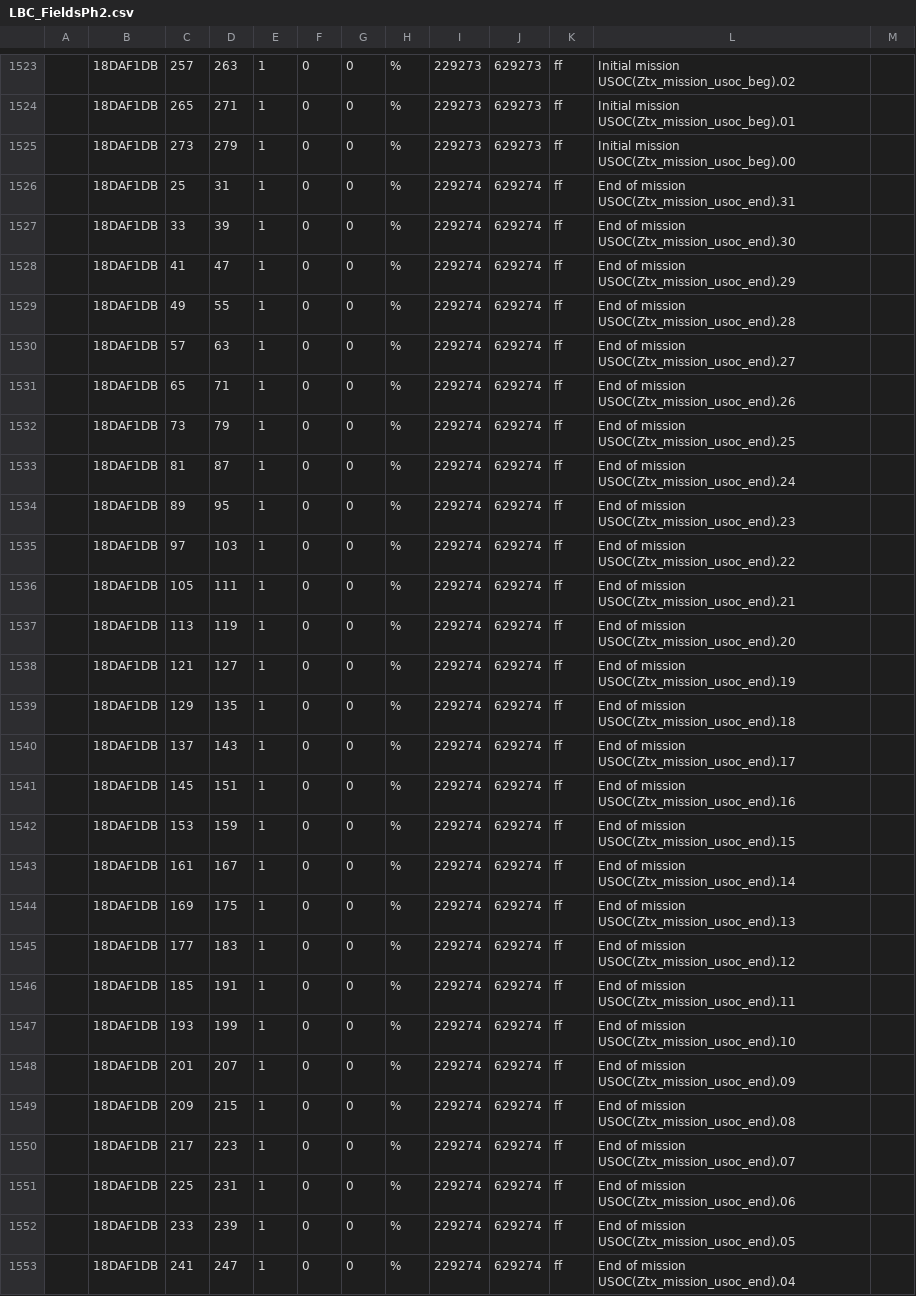
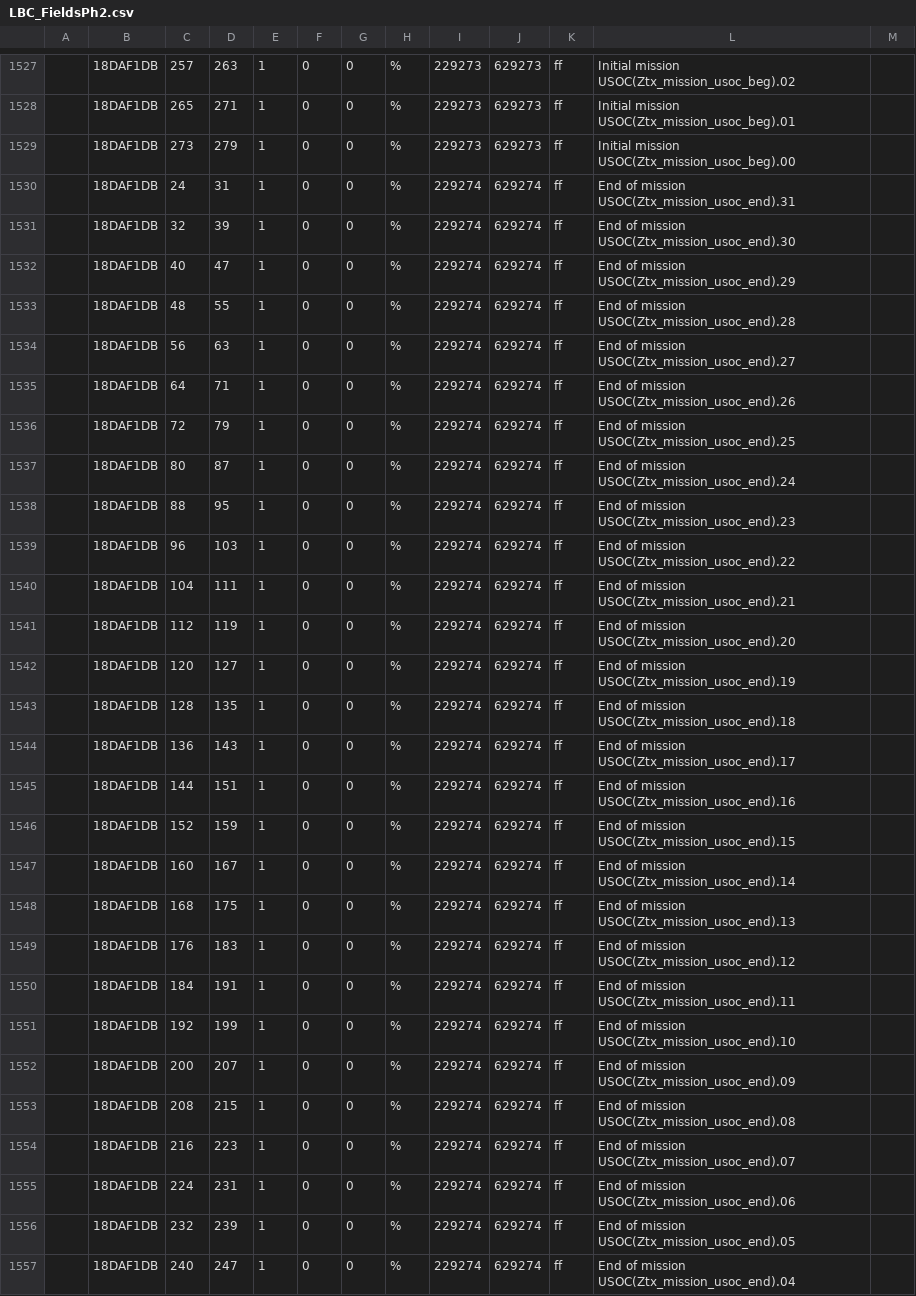
Before and after one commit to fesch/CanZE, a CSV file: app/src/main/assets/LBC_FieldsPh2.csv, drawn as a sheet; only a part is shown, gaps mark what is left out; the diff covers the shown part only.

```diff
--- a/app/src/main/assets/LBC_FieldsPh2.csv
+++ b/app/src/main/assets/LBC_FieldsPh2.csv
@@ -1525,29 +1529,29 @@
 ,18DAF1DB,273,279,1,0,0,%,229273,629273,ff,Initial mission USOC(Ztx_mission_usoc_beg).00
-,18DAF1DB,25,31,1,0,0,%,229274,629274,ff,End of mission USOC(Ztx_mission_usoc_end).31
-,18DAF1DB,33,39,1,0,0,%,229274,629274,ff,End of mission USOC(Ztx_mission_usoc_end).30
-,18DAF1DB,41,47,1,0,0,%,229274,629274,ff,End of mission USOC(Ztx_mission_usoc_end).29
-,18DAF1DB,49,55,1,0,0,%,229274,629274,ff,End of mission USOC(Ztx_mission_usoc_end).28
-,18DAF1DB,57,63,1,0,0,%,229274,629274,ff,End of mission USOC(Ztx_mission_usoc_end).27
-,18DAF1DB,65,71,1,0,0,%,229274,629274,ff,End of mission USOC(Ztx_mission_usoc_end).26
-,18DAF1DB,73,79,1,0,0,%,229274,629274,ff,End of mission USOC(Ztx_mission_usoc_end).25
-,18DAF1DB,81,87,1,0,0,%,229274,629274,ff,End of mission USOC(Ztx_mission_usoc_end).24
-,18DAF1DB,89,95,1,0,0,%,229274,629274,ff,End of mission USOC(Ztx_mission_usoc_end).23
-,18DAF1DB,97,103,1,0,0,%,229274,629274,ff,End of mission USOC(Ztx_mission_usoc_end).22
-,18DAF1DB,105,111,1,0,0,%,229274,629274,ff,End of mission USOC(Ztx_mission_usoc_end).21
-,18DAF1DB,113,119,1,0,0,%,229274,629274,ff,End of mission USOC(Ztx_mission_usoc_end).20
-,18DAF1DB,121,127,1,0,0,%,229274,629274,ff,End of mission USOC(Ztx_mission_usoc_end).19
-,18DAF1DB,129,135,1,0,0,%,229274,629274,ff,End of mission USOC(Ztx_mission_usoc_end).18
-,18DAF1DB,137,143,1,0,0,%,229274,629274,ff,End of mission USOC(Ztx_mission_usoc_end).17
-,18DAF1DB,145,151,1,0,0,%,229274,629274,ff,End of mission USOC(Ztx_mission_usoc_end).16
-,18DAF1DB,153,159,1,0,0,%,229274,629274,ff,End of mission USOC(Ztx_mission_usoc_end).15
-,18DAF1DB,161,167,1,0,0,%,229274,629274,ff,End of mission USOC(Ztx_mission_usoc_end).14
-,18DAF1DB,169,175,1,0,0,%,229274,629274,ff,End of mission USOC(Ztx_mission_usoc_end).13
-,18DAF1DB,177,183,1,0,0,%,229274,629274,ff,End of mission USOC(Ztx_mission_usoc_end).12
-,18DAF1DB,185,191,1,0,0,%,229274,629274,ff,End of mission USOC(Ztx_mission_usoc_end).11
-,18DAF1DB,193,199,1,0,0,%,229274,629274,ff,End of mission USOC(Ztx_mission_usoc_end).10
-,18DAF1DB,201,207,1,0,0,%,229274,629274,ff,End of mission USOC(Ztx_mission_usoc_end).09
-,18DAF1DB,209,215,1,0,0,%,229274,629274,ff,End of mission USOC(Ztx_mission_usoc_end).08
-,18DAF1DB,217,223,1,0,0,%,229274,629274,ff,End of mission USOC(Ztx_mission_usoc_end).07
-,18DAF1DB,225,231,1,0,0,%,229274,629274,ff,End of mission USOC(Ztx_mission_usoc_end).06
-,18DAF1DB,233,239,1,0,0,%,229274,629274,ff,End of mission USOC(Ztx_mission_usoc_end).05
-,18DAF1DB,241,247,1,0,0,%,229274,629274,ff,End of mission USOC(Ztx_mission_usoc_end).04
+,18DAF1DB,24,31,1,0,0,%,229274,629274,ff,End of mission USOC(Ztx_mission_usoc_end).31
+,18DAF1DB,32,39,1,0,0,%,229274,629274,ff,End of mission USOC(Ztx_mission_usoc_end).30
+,18DAF1DB,40,47,1,0,0,%,229274,629274,ff,End of mission USOC(Ztx_mission_usoc_end).29
+,18DAF1DB,48,55,1,0,0,%,229274,629274,ff,End of mission USOC(Ztx_mission_usoc_end).28
+,18DAF1DB,56,63,1,0,0,%,229274,629274,ff,End of mission USOC(Ztx_mission_usoc_end).27
+,18DAF1DB,64,71,1,0,0,%,229274,629274,ff,End of mission USOC(Ztx_mission_usoc_end).26
+,18DAF1DB,72,79,1,0,0,%,229274,629274,ff,End of mission USOC(Ztx_mission_usoc_end).25
+,18DAF1DB,80,87,1,0,0,%,229274,629274,ff,End of mission USOC(Ztx_mission_usoc_end).24
+,18DAF1DB,88,95,1,0,0,%,229274,629274,ff,End of mission USOC(Ztx_mission_usoc_end).23
+,18DAF1DB,96,103,1,0,0,%,229274,629274,ff,End of mission USOC(Ztx_mission_usoc_end).22
+,18DAF1DB,104,111,1,0,0,%,229274,629274,ff,End of mission USOC(Ztx_mission_usoc_end).21
+,18DAF1DB,112,119,1,0,0,%,229274,629274,ff,End of mission USOC(Ztx_mission_usoc_end).20
+,18DAF1DB,120,127,1,0,0,%,229274,629274,ff,End of mission USOC(Ztx_mission_usoc_end).19
+,18DAF1DB,128,135,1,0,0,%,229274,629274,ff,End of mission USOC(Ztx_mission_usoc_end).18
+,18DAF1DB,136,143,1,0,0,%,229274,629274,ff,End of mission USOC(Ztx_mission_usoc_end).17
+,18DAF1DB,144,151,1,0,0,%,229274,629274,ff,End of mission USOC(Ztx_mission_usoc_end).16
+,18DAF1DB,152,159,1,0,0,%,229274,629274,ff,End of mission USOC(Ztx_mission_usoc_end).15
+,18DAF1DB,160,167,1,0,0,%,229274,629274,ff,End of mission USOC(Ztx_mission_usoc_end).14
+,18DAF1DB,168,175,1,0,0,%,229274,629274,ff,End of mission USOC(Ztx_mission_usoc_end).13
+,18DAF1DB,176,183,1,0,0,%,229274,629274,ff,End of mission USOC(Ztx_mission_usoc_end).12
+,18DAF1DB,184,191,1,0,0,%,229274,629274,ff,End of mission USOC(Ztx_mission_usoc_end).11
+,18DAF1DB,192,199,1,0,0,%,229274,629274,ff,End of mission USOC(Ztx_mission_usoc_end).10
+,18DAF1DB,200,207,1,0,0,%,229274,629274,ff,End of mission USOC(Ztx_mission_usoc_end).09
+,18DAF1DB,208,215,1,0,0,%,229274,629274,ff,End of mission USOC(Ztx_mission_usoc_end).08
+,18DAF1DB,216,223,1,0,0,%,229274,629274,ff,End of mission USOC(Ztx_mission_usoc_end).07
+,18DAF1DB,224,231,1,0,0,%,229274,629274,ff,End of mission USOC(Ztx_mission_usoc_end).06
+,18DAF1DB,232,239,1,0,0,%,229274,629274,ff,End of mission USOC(Ztx_mission_usoc_end).05
+,18DAF1DB,240,247,1,0,0,%,229274,629274,ff,End of mission USOC(Ztx_mission_usoc_end).04
```
Also changed, not shown: 6 added rows and 15 edited cells elsewhere in this file.
